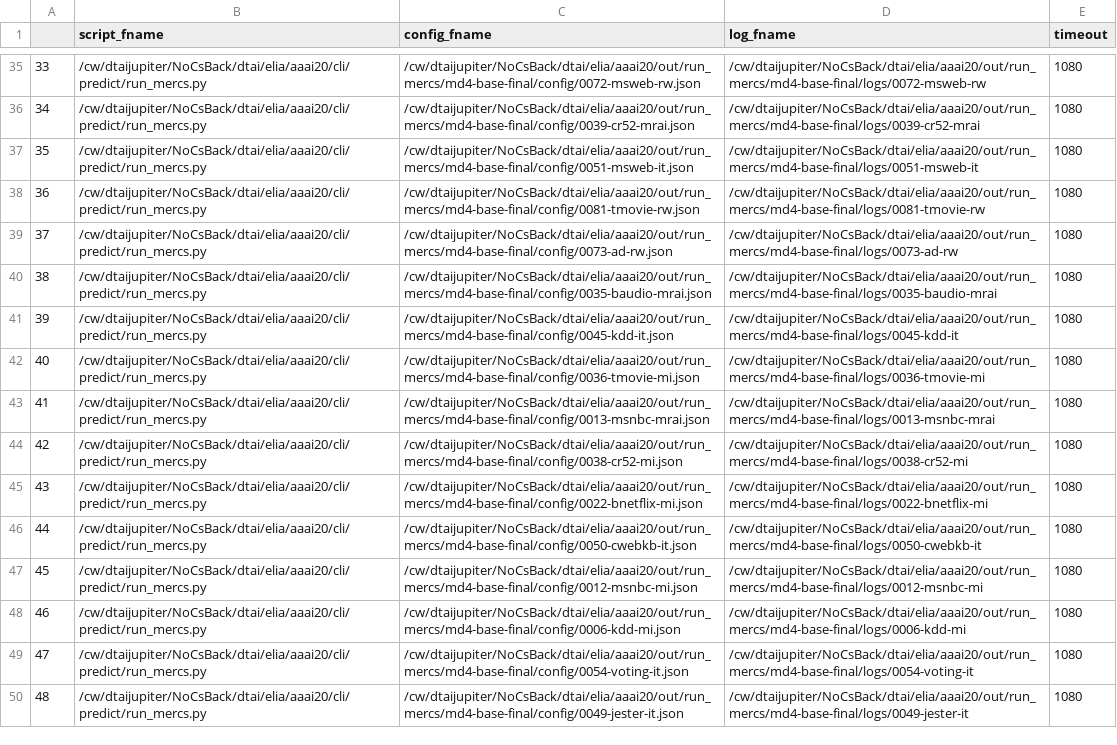
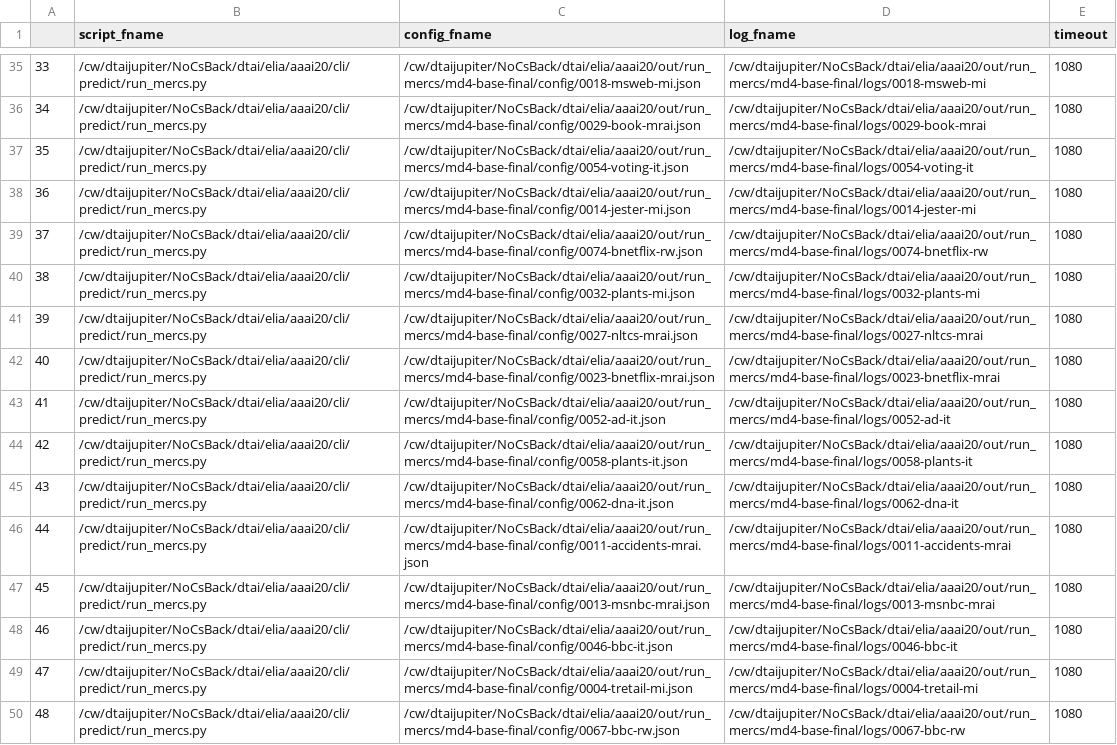
Before and after one commit to eliavw/aaai20, a CSV file: cli/commands.csv, drawn as a sheet; only a part is shown, gaps mark what is left out; the diff covers the shown part only; the diff names each change by its address in the sheet, - before the commit and + after, or states it on an @@ line.

```diff
--- a/cli/commands.csv
+++ b/cli/commands.csv
-C35 (config_fname): /cw/dtaijupiter/NoCsBack/dtai/elia/aaai20/out/run_mercs/md4-base-final/config/0072-msweb-rw.json
+C35 (config_fname): /cw/dtaijupiter/NoCsBack/dtai/elia/aaai20/out/run_mercs/md4-base-final/config/0018-msweb-mi.json
-D35 (log_fname): /cw/dtaijupiter/NoCsBack/dtai/elia/aaai20/out/run_mercs/md4-base-final/logs/0072-msweb-rw
+D35 (log_fname): /cw/dtaijupiter/NoCsBack/dtai/elia/aaai20/out/run_mercs/md4-base-final/logs/0018-msweb-mi
-C36 (config_fname): /cw/dtaijupiter/NoCsBack/dtai/elia/aaai20/out/run_mercs/md4-base-final/config/0039-cr52-mrai.json
+C36 (config_fname): /cw/dtaijupiter/NoCsBack/dtai/elia/aaai20/out/run_mercs/md4-base-final/config/0029-book-mrai.json
-D36 (log_fname): /cw/dtaijupiter/NoCsBack/dtai/elia/aaai20/out/run_mercs/md4-base-final/logs/0039-cr52-mrai
+D36 (log_fname): /cw/dtaijupiter/NoCsBack/dtai/elia/aaai20/out/run_mercs/md4-base-final/logs/0029-book-mrai
-C37 (config_fname): /cw/dtaijupiter/NoCsBack/dtai/elia/aaai20/out/run_mercs/md4-base-final/config/0051-msweb-it.json
+C37 (config_fname): /cw/dtaijupiter/NoCsBack/dtai/elia/aaai20/out/run_mercs/md4-base-final/config/0054-voting-it.json
-D37 (log_fname): /cw/dtaijupiter/NoCsBack/dtai/elia/aaai20/out/run_mercs/md4-base-final/logs/0051-msweb-it
+D37 (log_fname): /cw/dtaijupiter/NoCsBack/dtai/elia/aaai20/out/run_mercs/md4-base-final/logs/0054-voting-it
-C38 (config_fname): /cw/dtaijupiter/NoCsBack/dtai/elia/aaai20/out/run_mercs/md4-base-final/config/0081-tmovie-rw.json
+C38 (config_fname): /cw/dtaijupiter/NoCsBack/dtai/elia/aaai20/out/run_mercs/md4-base-final/config/0014-jester-mi.json
-D38 (log_fname): /cw/dtaijupiter/NoCsBack/dtai/elia/aaai20/out/run_mercs/md4-base-final/logs/0081-tmovie-rw
+D38 (log_fname): /cw/dtaijupiter/NoCsBack/dtai/elia/aaai20/out/run_mercs/md4-base-final/logs/0014-jester-mi
-C39 (config_fname): /cw/dtaijupiter/NoCsBack/dtai/elia/aaai20/out/run_mercs/md4-base-final/config/0073-ad-rw.json
+C39 (config_fname): /cw/dtaijupiter/NoCsBack/dtai/elia/aaai20/out/run_mercs/md4-base-final/config/0074-bnetflix-rw.json
-D39 (log_fname): /cw/dtaijupiter/NoCsBack/dtai/elia/aaai20/out/run_mercs/md4-base-final/logs/0073-ad-rw
+D39 (log_fname): /cw/dtaijupiter/NoCsBack/dtai/elia/aaai20/out/run_mercs/md4-base-final/logs/0074-bnetflix-rw
-C40 (config_fname): /cw/dtaijupiter/NoCsBack/dtai/elia/aaai20/out/run_mercs/md4-base-final/config/0035-baudio-mrai.json
+C40 (config_fname): /cw/dtaijupiter/NoCsBack/dtai/elia/aaai20/out/run_mercs/md4-base-final/config/0032-plants-mi.json
-D40 (log_fname): /cw/dtaijupiter/NoCsBack/dtai/elia/aaai20/out/run_mercs/md4-base-final/logs/0035-baudio-mrai
+D40 (log_fname): /cw/dtaijupiter/NoCsBack/dtai/elia/aaai20/out/run_mercs/md4-base-final/logs/0032-plants-mi
-C41 (config_fname): /cw/dtaijupiter/NoCsBack/dtai/elia/aaai20/out/run_mercs/md4-base-final/config/0045-kdd-it.json
+C41 (config_fname): /cw/dtaijupiter/NoCsBack/dtai/elia/aaai20/out/run_mercs/md4-base-final/config/0027-nltcs-mrai.json
-D41 (log_fname): /cw/dtaijupiter/NoCsBack/dtai/elia/aaai20/out/run_mercs/md4-base-final/logs/0045-kdd-it
+D41 (log_fname): /cw/dtaijupiter/NoCsBack/dtai/elia/aaai20/out/run_mercs/md4-base-final/logs/0027-nltcs-mrai
-C42 (config_fname): /cw/dtaijupiter/NoCsBack/dtai/elia/aaai20/out/run_mercs/md4-base-final/config/0036-tmovie-mi.json
+C42 (config_fname): /cw/dtaijupiter/NoCsBack/dtai/elia/aaai20/out/run_mercs/md4-base-final/config/0023-bnetflix-mrai.json
-D42 (log_fname): /cw/dtaijupiter/NoCsBack/dtai/elia/aaai20/out/run_mercs/md4-base-final/logs/0036-tmovie-mi
+D42 (log_fname): /cw/dtaijupiter/NoCsBack/dtai/elia/aaai20/out/run_mercs/md4-base-final/logs/0023-bnetflix-mrai
-C43 (config_fname): /cw/dtaijupiter/NoCsBack/dtai/elia/aaai20/out/run_mercs/md4-base-final/config/0013-msnbc-mrai.json
+C43 (config_fname): /cw/dtaijupiter/NoCsBack/dtai/elia/aaai20/out/run_mercs/md4-base-final/config/0052-ad-it.json
-D43 (log_fname): /cw/dtaijupiter/NoCsBack/dtai/elia/aaai20/out/run_mercs/md4-base-final/logs/0013-msnbc-mrai
+D43 (log_fname): /cw/dtaijupiter/NoCsBack/dtai/elia/aaai20/out/run_mercs/md4-base-final/logs/0052-ad-it
-C44 (config_fname): /cw/dtaijupiter/NoCsBack/dtai/elia/aaai20/out/run_mercs/md4-base-final/config/0038-cr52-mi.json
+C44 (config_fname): /cw/dtaijupiter/NoCsBack/dtai/elia/aaai20/out/run_mercs/md4-base-final/config/0058-plants-it.json
-D44 (log_fname): /cw/dtaijupiter/NoCsBack/dtai/elia/aaai20/out/run_mercs/md4-base-final/logs/0038-cr52-mi
+D44 (log_fname): /cw/dtaijupiter/NoCsBack/dtai/elia/aaai20/out/run_mercs/md4-base-final/logs/0058-plants-it
-C45 (config_fname): /cw/dtaijupiter/NoCsBack/dtai/elia/aaai20/out/run_mercs/md4-base-final/config/0022-bnetflix-mi.json
+C45 (config_fname): /cw/dtaijupiter/NoCsBack/dtai/elia/aaai20/out/run_mercs/md4-base-final/config/0062-dna-it.json
-D45 (log_fname): /cw/dtaijupiter/NoCsBack/dtai/elia/aaai20/out/run_mercs/md4-base-final/logs/0022-bnetflix-mi
+D45 (log_fname): /cw/dtaijupiter/NoCsBack/dtai/elia/aaai20/out/run_mercs/md4-base-final/logs/0062-dna-it
-C46 (config_fname): /cw/dtaijupiter/NoCsBack/dtai/elia/aaai20/out/run_mercs/md4-base-final/config/0050-cwebkb-it.json
+C46 (config_fname): /cw/dtaijupiter/NoCsBack/dtai/elia/aaai20/out/run_mercs/md4-base-final/config/0011-accidents-mrai.json
-D46 (log_fname): /cw/dtaijupiter/NoCsBack/dtai/elia/aaai20/out/run_mercs/md4-base-final/logs/0050-cwebkb-it
+D46 (log_fname): /cw/dtaijupiter/NoCsBack/dtai/elia/aaai20/out/run_mercs/md4-base-final/logs/0011-accidents-mrai
-C47 (config_fname): /cw/dtaijupiter/NoCsBack/dtai/elia/aaai20/out/run_mercs/md4-base-final/config/0012-msnbc-mi.json
+C47 (config_fname): /cw/dtaijupiter/NoCsBack/dtai/elia/aaai20/out/run_mercs/md4-base-final/config/0013-msnbc-mrai.json
-D47 (log_fname): /cw/dtaijupiter/NoCsBack/dtai/elia/aaai20/out/run_mercs/md4-base-final/logs/0012-msnbc-mi
+D47 (log_fname): /cw/dtaijupiter/NoCsBack/dtai/elia/aaai20/out/run_mercs/md4-base-final/logs/0013-msnbc-mrai
-C48 (config_fname): /cw/dtaijupiter/NoCsBack/dtai/elia/aaai20/out/run_mercs/md4-base-final/config/0006-kdd-mi.json
+C48 (config_fname): /cw/dtaijupiter/NoCsBack/dtai/elia/aaai20/out/run_mercs/md4-base-final/config/0046-bbc-it.json
-D48 (log_fname): /cw/dtaijupiter/NoCsBack/dtai/elia/aaai20/out/run_mercs/md4-base-final/logs/0006-kdd-mi
+D48 (log_fname): /cw/dtaijupiter/NoCsBack/dtai/elia/aaai20/out/run_mercs/md4-base-final/logs/0046-bbc-it
-C49 (config_fname): /cw/dtaijupiter/NoCsBack/dtai/elia/aaai20/out/run_mercs/md4-base-final/config/0054-voting-it.json
+C49 (config_fname): /cw/dtaijupiter/NoCsBack/dtai/elia/aaai20/out/run_mercs/md4-base-final/config/0004-tretail-mi.json
-D49 (log_fname): /cw/dtaijupiter/NoCsBack/dtai/elia/aaai20/out/run_mercs/md4-base-final/logs/0054-voting-it
+D49 (log_fname): /cw/dtaijupiter/NoCsBack/dtai/elia/aaai20/out/run_mercs/md4-base-final/logs/0004-tretail-mi
-C50 (config_fname): /cw/dtaijupiter/NoCsBack/dtai/elia/aaai20/out/run_mercs/md4-base-final/config/0049-jester-it.json
+C50 (config_fname): /cw/dtaijupiter/NoCsBack/dtai/elia/aaai20/out/run_mercs/md4-base-final/config/0067-bbc-rw.json
-D50 (log_fname): /cw/dtaijupiter/NoCsBack/dtai/elia/aaai20/out/run_mercs/md4-base-final/logs/0049-jester-it
+D50 (log_fname): /cw/dtaijupiter/NoCsBack/dtai/elia/aaai20/out/run_mercs/md4-base-final/logs/0067-bbc-rw
```
Also changed, not shown: 134 edited cells elsewhere in this file, cli/cli-config/md16-base-predict.csv, cli/cli-config/md4-random-predict.csv, 2 other files.
